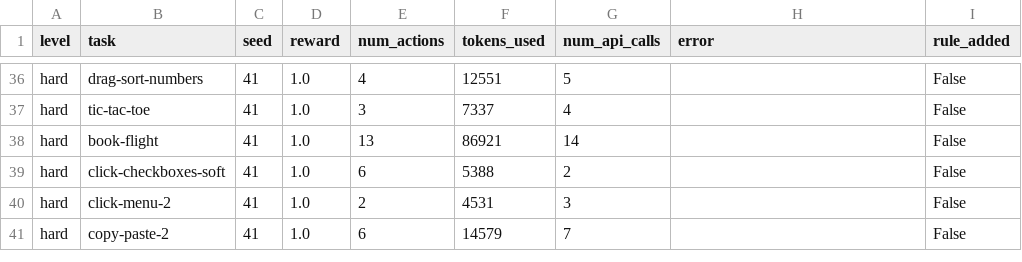
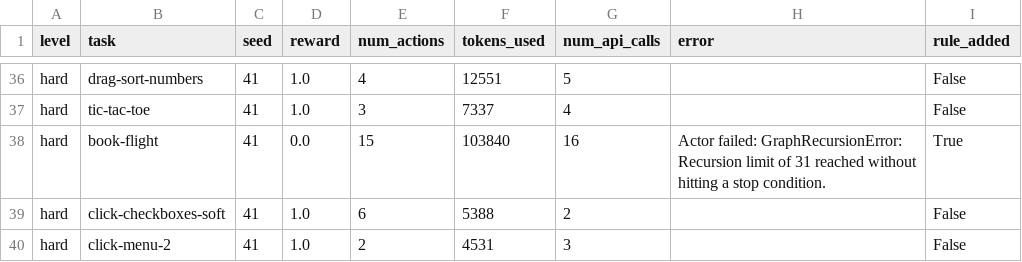
Before and after one commit to Mosyie/agentic-architecture-research, a CSV file: memory/c1_miniwob/training_log.csv, drawn as a sheet; only a part is shown, gaps mark what is left out; the shorter side is filled out with more unchanged rows.

Commit message:
feat: miniwob c1 memories + results

```diff
--- a/memory/c1_miniwob/training_log.csv
+++ b/memory/c1_miniwob/training_log.csv
@@ -37,3 +37,3 @@ hard,drag-sort-numbers,41,1.0,4,12551,5,,False
 hard,tic-tac-toe,41,1.0,3,7337,4,,False
-hard,book-flight,41,1.0,13,86921,14,,False
+hard,book-flight,41,0.0,15,103840,16,"Actor failed: GraphRecursionError: Recursion limit of 31 reached without hitting a stop condition.",True
 hard,click-checkboxes-soft,41,1.0,6,5388,2,,False
```
Also changed, not shown: 6 other files.
